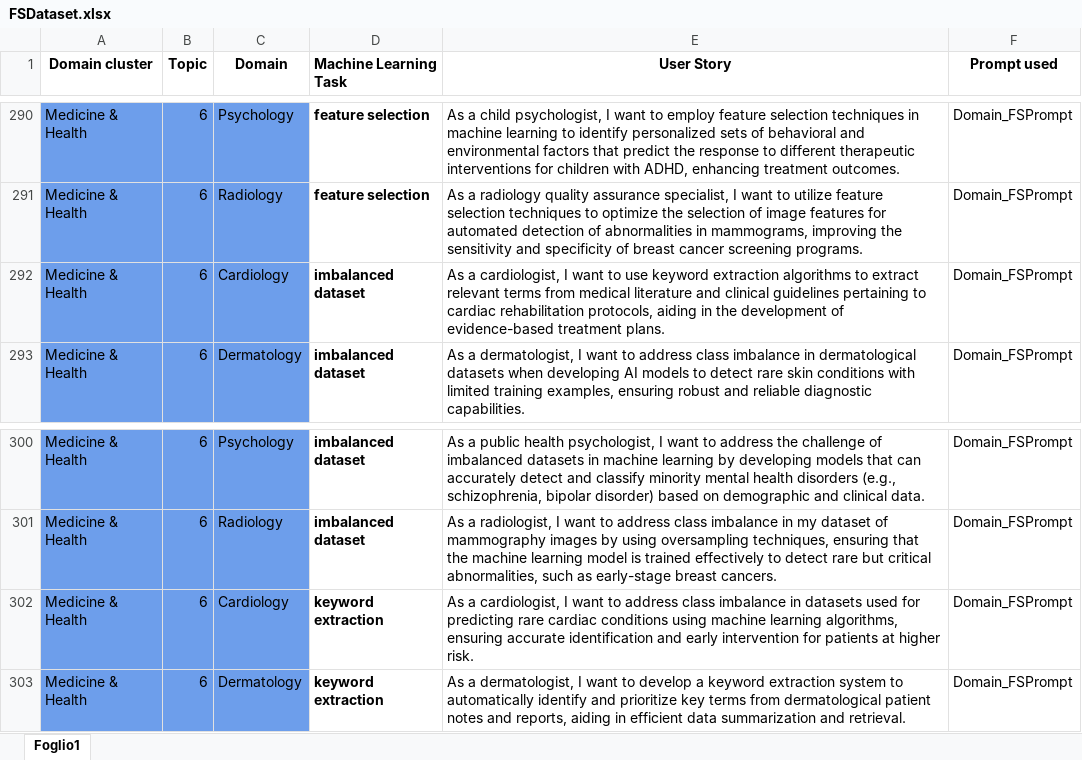
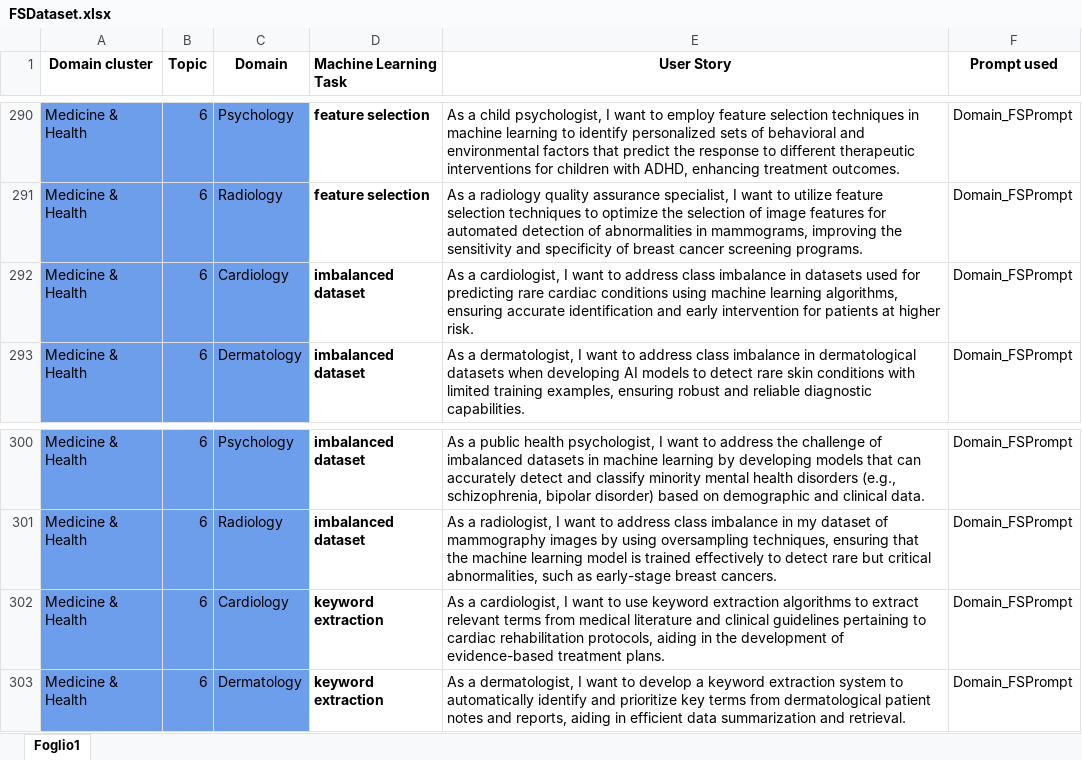
Before and after one commit to DG266/ReFair-App, an Excel workbook: refair-server/datasets/few_shot_dataset/FSDataset.xlsx, sheet Foglio1, drawn as a sheet; only a part is shown, gaps mark what is left out; values as stored, in another font and other column widths than the file's, no borders; the diff names each change by its address in the sheet, - before the commit and + after, or states it on an @@ line.

Commit message:
Fix US positions in Cardiology domain
Co-authored-by: MarioPeluso <mariopeluso00@gmail.com>

```diff
--- a/refair-server/datasets/few_shot_dataset/FSDataset.xlsx (sheet Foglio1)
+++ b/refair-server/datasets/few_shot_dataset/FSDataset.xlsx (sheet Foglio1)
-E292 (User Story): …want to use keyword extraction algorithms to extract relevant terms from medical literature and clinical guidelines pertaining to cardiac rehabilitation protocols, aiding in the development of evidence-based treatment plans.
+E292 (User Story): …want to address class imbalance in datasets used for predicting rare cardiac conditions using machine learning algorithms, ensuring accurate identification and early intervention for patients at higher risk.
-E302 (User Story): …want to address class imbalance in datasets used for predicting rare cardiac conditions using machine learning algorithms, ensuring accurate identification and early intervention for patients at higher risk.
+E302 (User Story): …want to use keyword extraction algorithms to extract relevant terms from medical literature and clinical guidelines pertaining to cardiac rehabilitation protocols, aiding in the development of evidence-based treatment plans.
```
